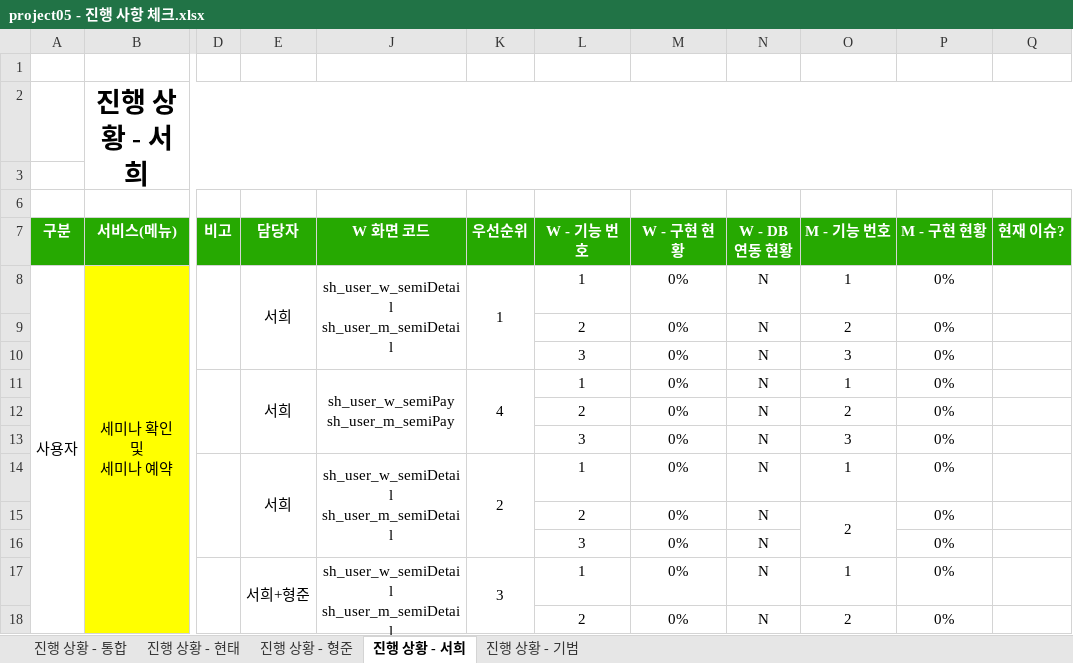
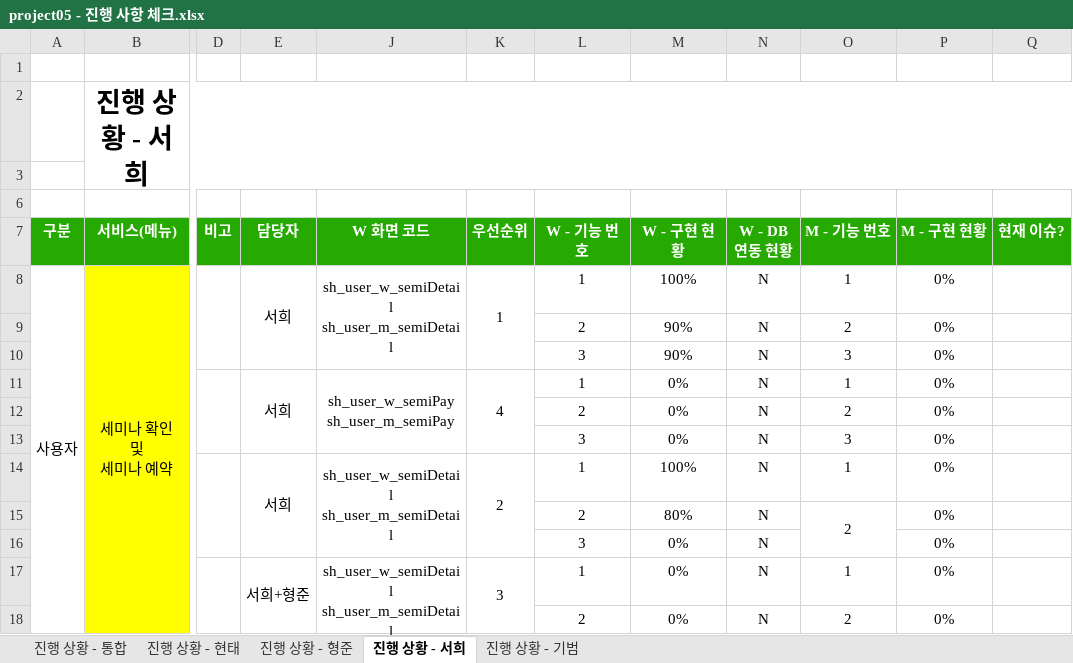
Before and after one commit to ezenteam2/e-Zone, an Excel workbook: 2 기능 정의 취합, 요구사항 정의서, USE FLOW/project05 - 진행 사항 체크.xlsx, sheet 진행 상황 - 서희, drawn as a sheet; only a part is shown, gaps mark what is left out; values as stored, in another font and other column widths than the file's, no borders; the diff names each change by its address in the sheet, - before the commit and + after, or states it on an @@ line.

Commit message:
asdfasdf

```diff
--- a/2 기능 정의 취합, 요구사항 정의서, USE FLOW/project05 - 진행 사항 체크.xlsx (sheet 진행 상황 - 서희)
+++ b/2 기능 정의 취합, 요구사항 정의서, USE FLOW/project05 - 진행 사항 체크.xlsx (sheet 진행 상황 - 서희)
-M8 (W - 구현 현황): 0%
+M8 (W - 구현 현황): 100%
-M9:M10 (W - 구현 현황): 0%
+M9:M10 (W - 구현 현황): 90%
-M14 (W - 구현 현황): 0%
+M14 (W - 구현 현황): 100%
-M15 (W - 구현 현황): 0%
+M15 (W - 구현 현황): 80%
```
Also changed, not shown: sheet 진행 상황 - 통합.
